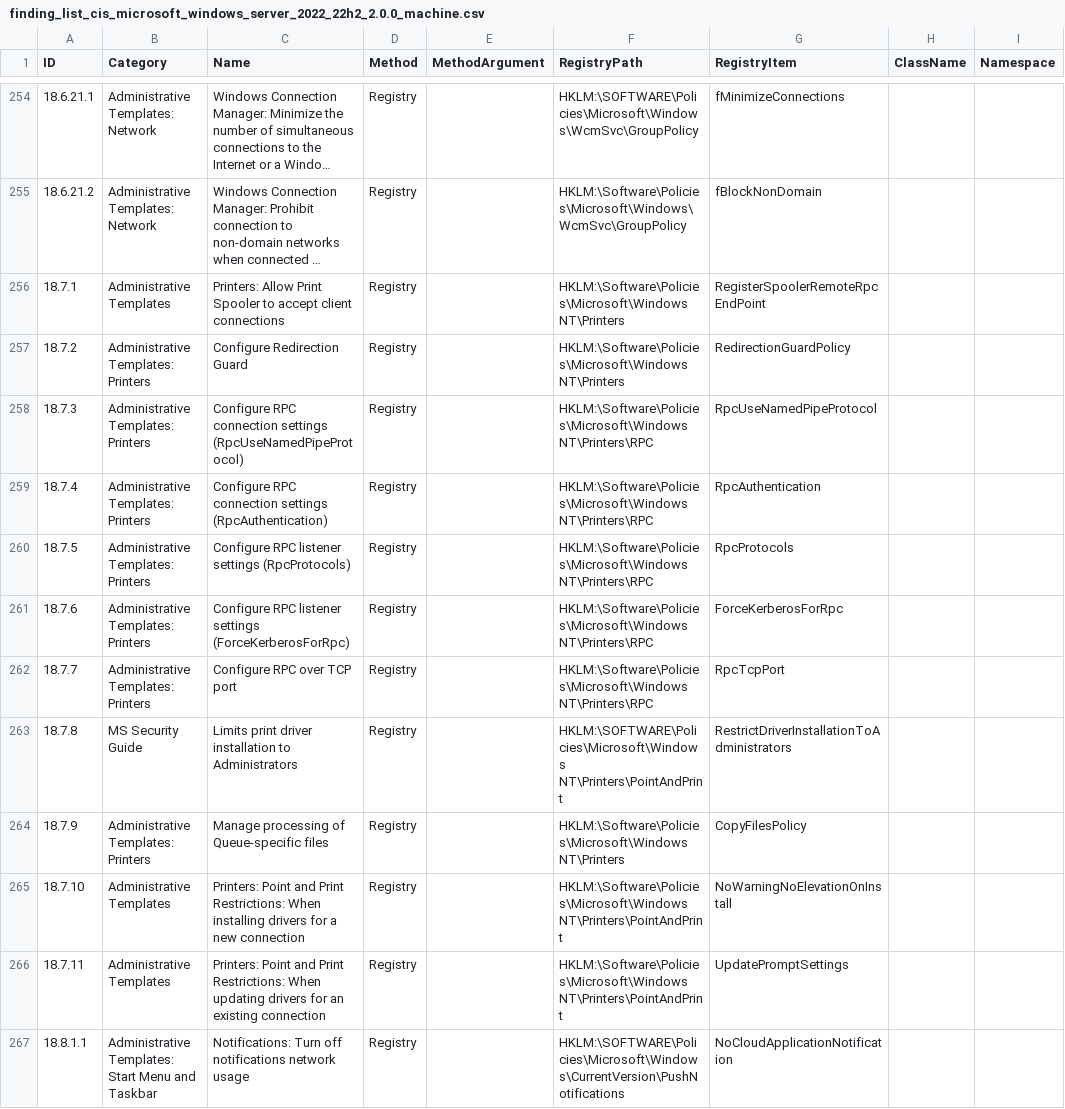
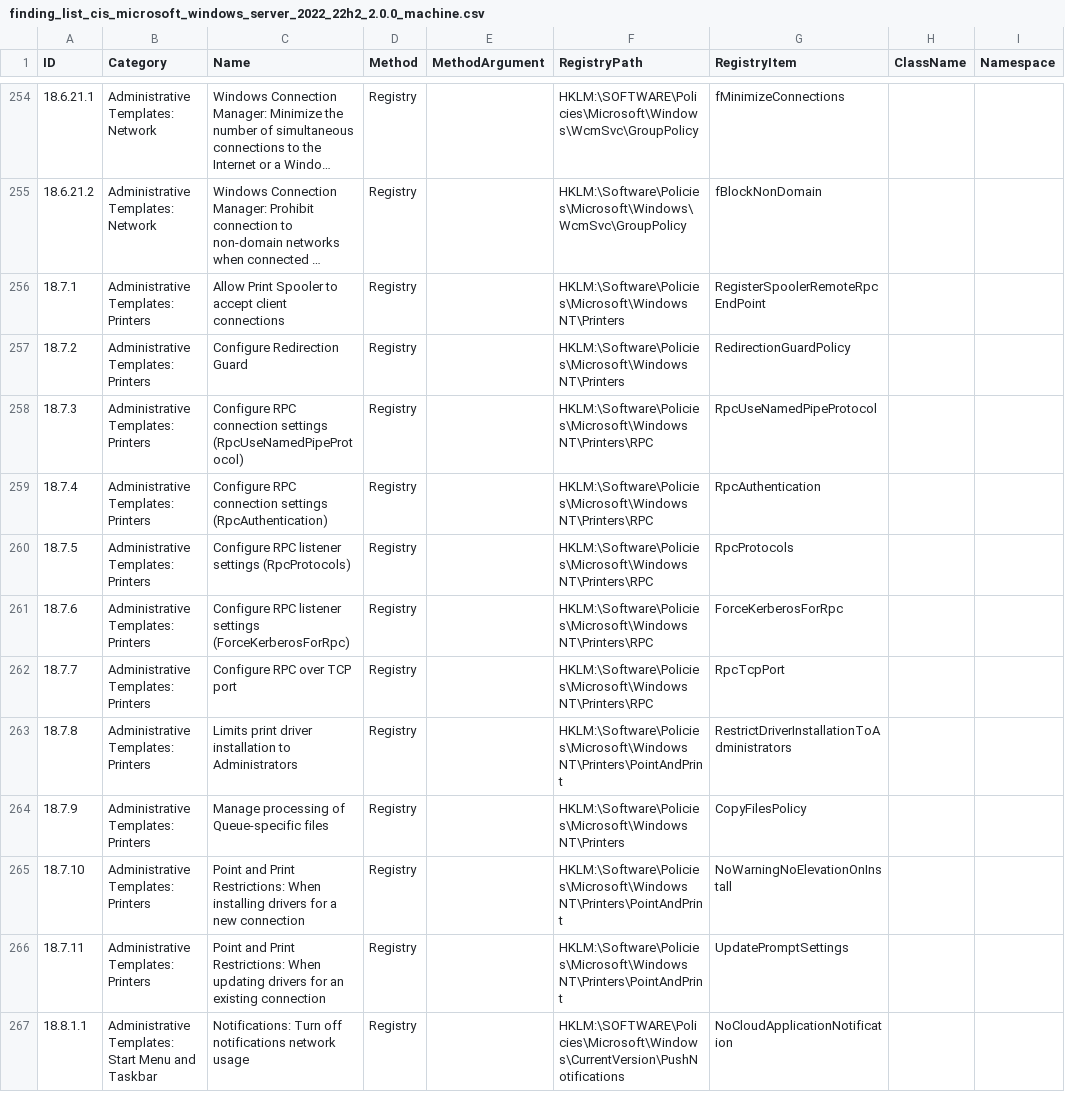
Before and after one commit to 0x6d69636b/windows_hardening, a CSV file: lists/finding_list_cis_microsoft_windows_server_2022_22h2_2.0.0_machine.csv, drawn as a sheet; only a part is shown, gaps mark what is left out; long unchanged cells end in …; the diff names each change by its address in the sheet, - before the commit and + after, or states it on an @@ line.

Commit message:
Update category for some printer items

```diff
--- a/lists/finding_list_cis_microsoft_windows_server_2022_22h2_2.0.0_machine.csv
+++ b/lists/finding_list_cis_microsoft_windows_server_2022_22h2_2.0.0_machine.csv
-B256 (Category): Administrative Templates
+B256 (Category): Administrative Templates: Printers
-C256 (Name): Printers: Allow Print…
+C256 (Name): Allow Print…
-B263 (Category): MS Security Guide
+B263 (Category): Administrative Templates: Printers
-F263 (RegistryPath): HKLM:\SOFTWARE\Policies\Microsoft\Windows NT\Printers\PointAndPrint
+F263 (RegistryPath): HKLM:\Software\Policies\Microsoft\Windows NT\Printers\PointAndPrint
-B265:B266 (Category): Administrative Templates
+B265:B266 (Category): Administrative Templates: Printers
-C265 (Name): Printers: Point and…
+C265 (Name): Point and…
-C266 (Name): Printers: Point and…
+C266 (Name): Point and…
```
Also changed, not shown: lists/finding_list_cis_microsoft_windows_10_enterprise_21h2_machine.csv, lists/finding_list_cis_microsoft_windows_10_enterprise_22h2_machine.csv, 7 other files.
